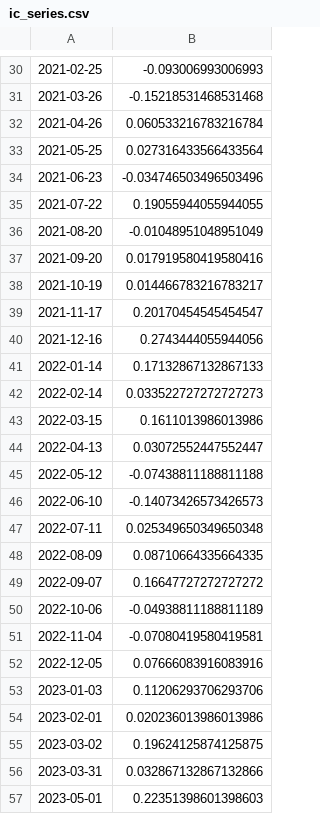
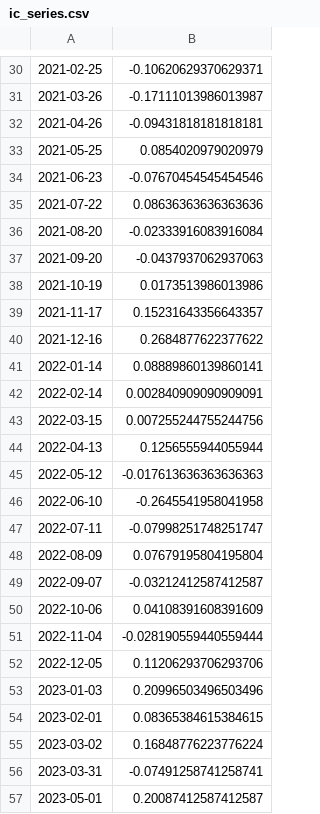
Before and after one commit to dnflsfud/ai-signal-codex-dashboard, a CSV file: outputs/final_v3_current/csv/ic_series.csv, drawn as a sheet; only a part is shown, gaps mark what is left out; the diff covers the shown part only.

```diff
--- a/outputs/final_v3_current/csv/ic_series.csv
+++ b/outputs/final_v3_current/csv/ic_series.csv
@@ -30,28 +30,28 @@
-2021-02-25,-0.093006993006993
-2021-03-26,-0.15218531468531468
-2021-04-26,0.060533216783216784
-2021-05-25,0.027316433566433564
-2021-06-23,-0.034746503496503496
-2021-07-22,0.19055944055944055
-2021-08-20,-0.01048951048951049
-2021-09-20,0.017919580419580416
-2021-10-19,0.014466783216783217
-2021-11-17,0.20170454545454547
-2021-12-16,0.2743444055944056
-2022-01-14,0.17132867132867133
-2022-02-14,0.033522727272727273
-2022-03-15,0.1611013986013986
-2022-04-13,0.03072552447552447
-2022-05-12,-0.07438811188811188
-2022-06-10,-0.14073426573426573
-2022-07-11,0.025349650349650348
-2022-08-09,0.08710664335664335
-2022-09-07,0.16647727272727272
-2022-10-06,-0.04938811188811189
-2022-11-04,-0.07080419580419581
-2022-12-05,0.07666083916083916
-2023-01-03,0.11206293706293706
-2023-02-01,0.020236013986013986
-2023-03-02,0.19624125874125875
-2023-03-31,0.032867132867132866
-2023-05-01,0.22351398601398603
+2021-02-25,-0.10620629370629371
+2021-03-26,-0.17111013986013987
+2021-04-26,-0.09431818181818181
+2021-05-25,0.0854020979020979
+2021-06-23,-0.07670454545454546
+2021-07-22,0.08636363636363636
+2021-08-20,-0.02333916083916084
+2021-09-20,-0.0437937062937063
+2021-10-19,0.0173513986013986
+2021-11-17,0.15231643356643357
+2021-12-16,0.2684877622377622
+2022-01-14,0.08889860139860141
+2022-02-14,0.002840909090909091
+2022-03-15,0.007255244755244756
+2022-04-13,0.1256555944055944
+2022-05-12,-0.017613636363636363
+2022-06-10,-0.2645541958041958
+2022-07-11,-0.07998251748251747
+2022-08-09,0.07679195804195804
+2022-09-07,-0.03212412587412587
+2022-10-06,0.04108391608391609
+2022-11-04,-0.028190559440559444
+2022-12-05,0.11206293706293706
+2023-01-03,0.20996503496503496
+2023-02-01,0.08365384615384615
+2023-03-02,0.16848776223776224
+2023-03-31,-0.07491258741258741
+2023-05-01,0.20087412587412587
```
Also changed, not shown: 64 edited cells elsewhere in this file, outputs/final_v3_current/csv/daily_performance.csv, outputs/final_v3_current/csv/desired_weights.csv, 8 other files.
